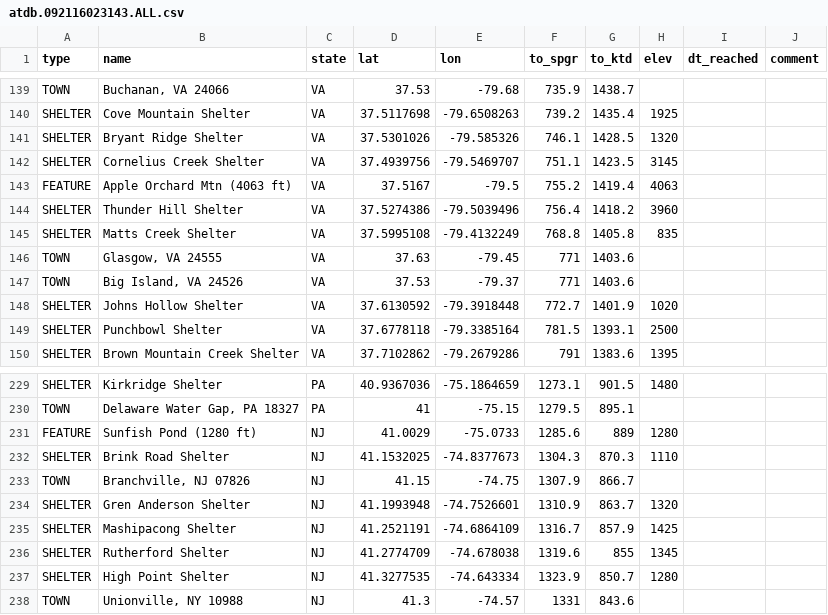
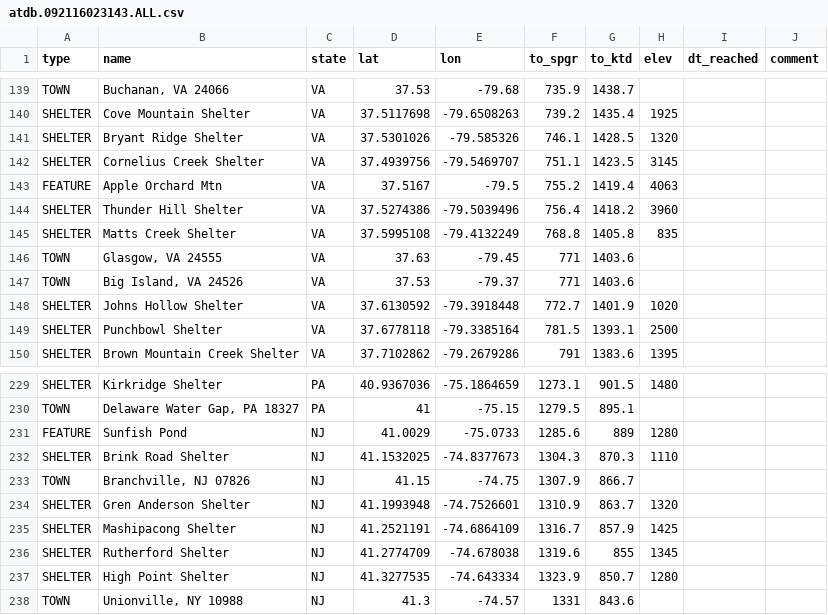
Before and after one commit to dnldxn/lostwithdan, a CSV file: _data/atdb.092116023143.ALL.csv, drawn as a sheet; only a part is shown, gaps mark what is left out.

```diff
--- a/_data/atdb.092116023143.ALL.csv
+++ b/_data/atdb.092116023143.ALL.csv
@@ -142,3 +142,3 @@ SHELTER,Bryant Ridge Shelter,VA,37.5301026,-79.585326,746.1,1428.5,1320,,
 SHELTER,Cornelius Creek Shelter,VA,37.4939756,-79.5469707,751.1,1423.5,3145,,
-FEATURE,Apple Orchard Mtn (4063 ft),VA,37.5167,-79.5,755.2,1419.4,4063,,
+FEATURE,Apple Orchard Mtn,VA,37.5167,-79.5,755.2,1419.4,4063,,
 SHELTER,Thunder Hill Shelter,VA,37.5274386,-79.5039496,756.4,1418.2,3960,,
@@ -230,3 +230,3 @@ SHELTER,Kirkridge Shelter,PA,40.9367036,-75.1864659,1273.1,901.5,1480,,
 TOWN,"Delaware Water Gap, PA 18327",PA,41,-75.15,1279.5,895.1,,,
-FEATURE,Sunfish Pond (1280 ft),NJ,41.0029,-75.0733,1285.6,889,1280,,
+FEATURE,Sunfish Pond,NJ,41.0029,-75.0733,1285.6,889,1280,,
 SHELTER,Brink Road Shelter,NJ,41.1532025,-74.8377673,1304.3,870.3,1110,,
```
Also changed, not shown: 4 other files.
